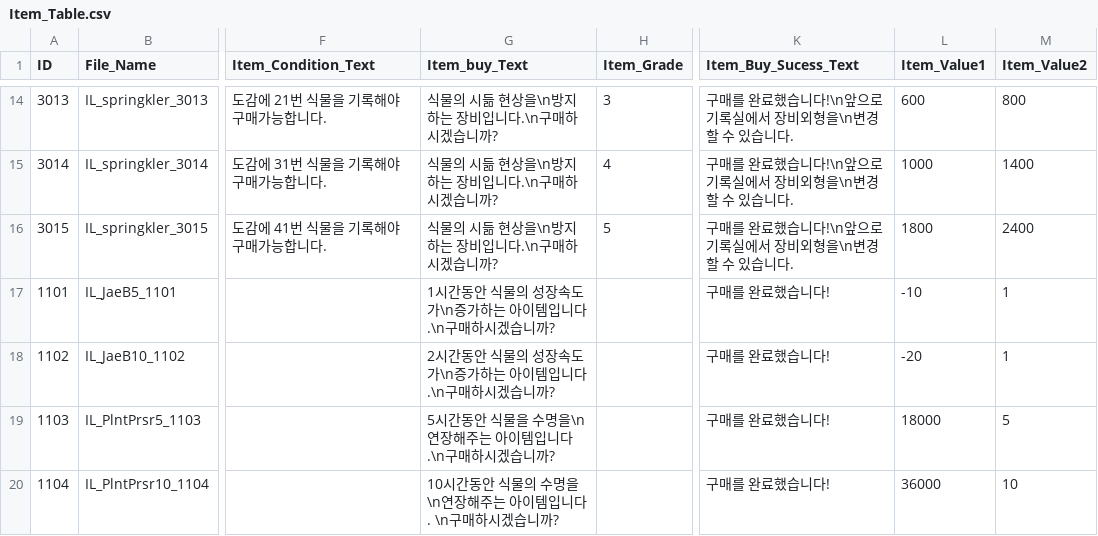
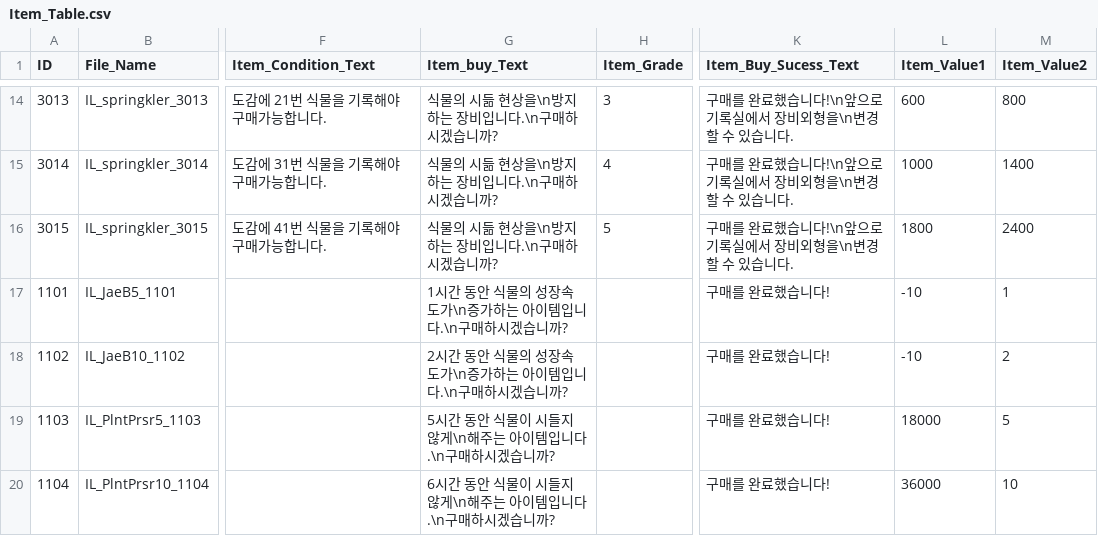
Before and after one commit to zzx0147/ThereIs12, a CSV file: Assets/Resources/Csv/Item_Table.csv, drawn as a sheet; only a part is shown, gaps mark what is left out; the diff names each change by its address in the sheet, - before the commit and + after, or states it on an @@ line.

Commit message:
add ETC Item

```diff
--- a/Assets/Resources/Csv/Item_Table.csv
+++ b/Assets/Resources/Csv/Item_Table.csv
-G17 (Item_buy_Text): 1시간동안 식물의 성장속도가\n증가하는 아이템입니다.\n구매하시겠습니까?
+G17 (Item_buy_Text): 1시간 동안 식물의 성장속도가\n증가하는 아이템입니다.\n구매하시겠습니까?
-G18 (Item_buy_Text): 2시간동안 식물의 성장속도가\n증가하는 아이템입니다.\n구매하시겠습니까?
+G18 (Item_buy_Text): 2시간 동안 식물의 성장속도가\n증가하는 아이템입니다.\n구매하시겠습니까?
-L18 (Item_Value1): -20
+L18 (Item_Value1): -10
-M18 (Item_Value2): 1
+M18 (Item_Value2): 2
-G19 (Item_buy_Text): 5시간동안 식물을 수명을\n연장해주는 아이템입니다.\n구매하시겠습니까?
+G19 (Item_buy_Text): 5시간 동안 식물이 시들지 않게\n해주는 아이템입니다.\n구매하시겠습니까?
-G20 (Item_buy_Text): 10시간동안 식물의 수명을\n연장해주는 아이템입니다. \n구매하시겠습니까?
+G20 (Item_buy_Text): 6시간 동안 식물이 시들지 않게\n해주는 아이템입니다.\n구매하시겠습니까?
```
Also changed, not shown: 10 other files.
